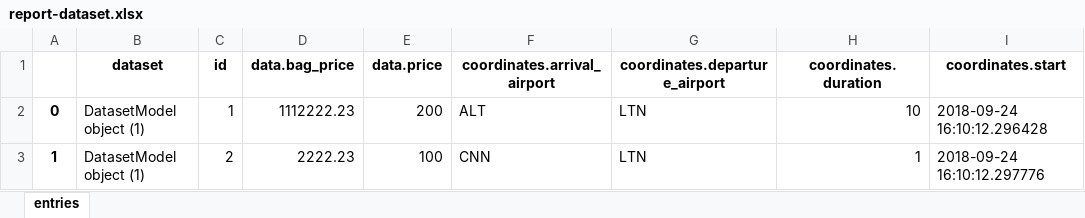
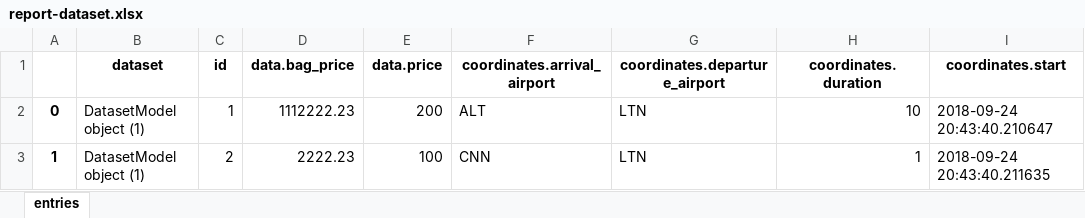
Before and after one commit to lordoftheflies/gargantula-scrapersite, an Excel workbook: media/report-dataset.xlsx, sheet entries, drawn as a sheet; values as stored, in another font and other column widths than the file's, no borders; the diff names each change by its address in the sheet, - before the commit and + after, or states it on an @@ line.

```diff
--- a/media/report-dataset.xlsx (sheet entries)
+++ b/media/report-dataset.xlsx (sheet entries)
-I2 (coordinates.start): 2018-09-24 16:10:12.296428
+I2 (coordinates.start): 2018-09-24 20:43:40.210647
-I3 (coordinates.start): 2018-09-24 16:10:12.297776
+I3 (coordinates.start): 2018-09-24 20:43:40.211635
```
Also changed, not shown: media/report-simple.xlsx, 34 other files.
